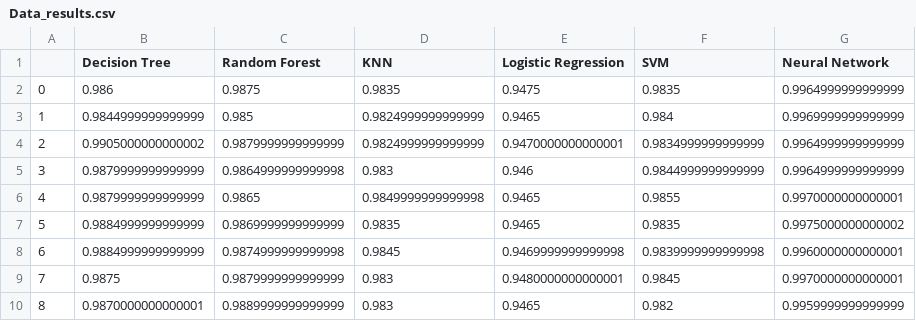
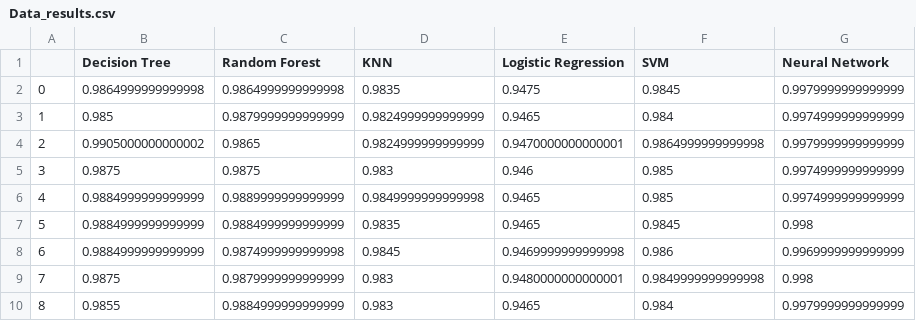
Before and after one commit to OtnielGomes/Meu_Aprendizado_Machine_Learnig_and_Data_Science, a CSV file: 7_Escolha-Analise_Parametros-Algoritmos/1_credit_data/Data_results.csv, drawn as a sheet; only a part is shown; the diff covers the shown part only.

```diff
--- a/7_Escolha-Analise_Parametros-Algoritmos/1_credit_data/Data_results.csv
+++ b/7_Escolha-Analise_Parametros-Algoritmos/1_credit_data/Data_results.csv
@@ -1,10 +1,10 @@
 ,Decision Tree,Random Forest,KNN,Logistic Regression,SVM,Neural Network
-0,0.986,0.9875,0.9835,0.9475,0.9835,0.9964999999999999
-1,0.9844999999999999,0.985,0.9824999999999999,0.9465,0.984,0.9969999999999999
-2,0.9905000000000002,0.9879999999999999,0.9824999999999999,0.9470000000000001,0.9834999999999999,0.9964999999999999
-3,0.9879999999999999,0.9864999999999998,0.983,0.946,0.9844999999999999,0.9964999999999999
-4,0.9879999999999999,0.9865,0.9849999999999998,0.9465,0.9855,0.9970000000000001
-5,0.9884999999999999,0.9869999999999999,0.9835,0.9465,0.9835,0.9975000000000002
-6,0.9884999999999999,0.9874999999999998,0.9845,0.9469999999999998,0.9839999999999998,0.9960000000000001
-7,0.9875,0.9879999999999999,0.983,0.9480000000000001,0.9845,0.9970000000000001
-8,0.9870000000000001,0.9889999999999999,0.983,0.9465,0.982,0.9959999999999999
+0,0.9864999999999998,0.9864999999999998,0.9835,0.9475,0.9845,0.9979999999999999
+1,0.985,0.9879999999999999,0.9824999999999999,0.9465,0.984,0.9974999999999999
+2,0.9905000000000002,0.9865,0.9824999999999999,0.9470000000000001,0.9864999999999998,0.9979999999999999
+3,0.9875,0.9875,0.983,0.946,0.985,0.9974999999999999
+4,0.9884999999999999,0.9889999999999999,0.9849999999999998,0.9465,0.985,0.9974999999999999
+5,0.9884999999999999,0.9884999999999999,0.9835,0.9465,0.9845,0.998
+6,0.9884999999999999,0.9874999999999998,0.9845,0.9469999999999998,0.986,0.9969999999999999
+7,0.9875,0.9879999999999999,0.983,0.9480000000000001,0.9849999999999998,0.998
+8,0.9855,0.9884999999999999,0.983,0.9465,0.984,0.9979999999999999
```
Also changed, not shown: 69 edited cells elsewhere in this file, 7_Escolha-Analise_Parametros-Algoritmos/1_credit_data/Testes/Data_results1.csv, 7_Escolha-Analise_Parametros-Algoritmos/1_credit_data/Testes/algorithms_scores1.csv, 8 other files.
